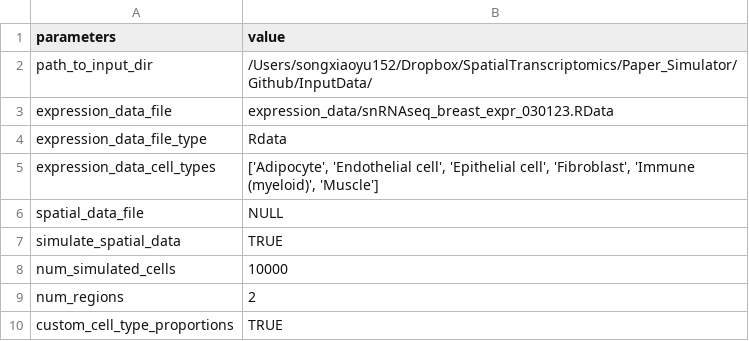
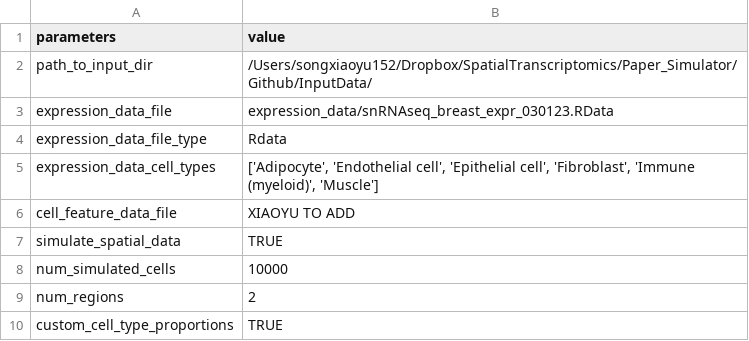
Before and after one commit to songxiaoyu/sCCIgen_data, a TSV file: ParameterFile/expr_input_expand_expr2.tsv, drawn as a sheet; only a part is shown.

Commit message:
add data

```diff
--- a/ParameterFile/expr_input_expand_expr2.tsv
+++ b/ParameterFile/expr_input_expand_expr2.tsv
@@ -5,3 +5,3 @@ expression_data_file_type	Rdata
 expression_data_cell_types	"['Adipocyte', 'Endothelial cell', 'Epithelial cell', 'Fibroblast', 'Immune (myeloid)', 'Muscle']"
-spatial_data_file	NULL
+cell_feature_data_file	XIAOYU TO ADD
 simulate_spatial_data	TRUE
```
Also changed, not shown: ParameterFile/MERFISH_input_existing_cells_simple.tsv, 11 other files.
